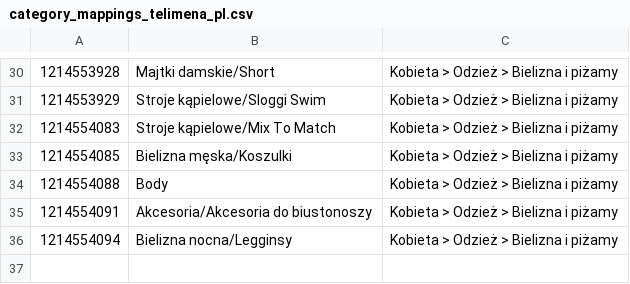
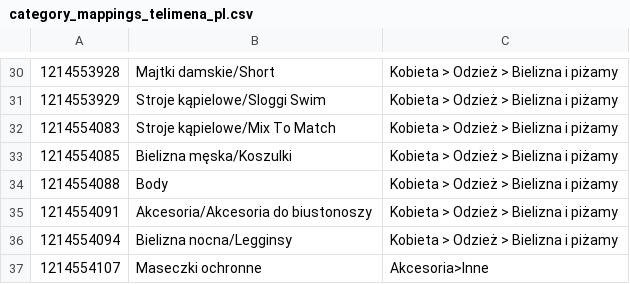
Before and after one commit to pogasanov/thegateway, a CSV file: idosell_pkg/idosell/category_mappings_telimena_pl.csv, drawn as a sheet; only a part is shown, gaps mark what is left out.

Commit message:
Update Telimena category mapping file with fixes

```diff
--- a/idosell_pkg/idosell/category_mappings_telimena_pl.csv
+++ b/idosell_pkg/idosell/category_mappings_telimena_pl.csv
@@ -36 +36,2 @@
 1214554094,Bielizna nocna/Legginsy,Kobieta > Odzież > Bielizna i piżamy
+1214554107,Maseczki  ochronne,Akcesoria>Inne
```
